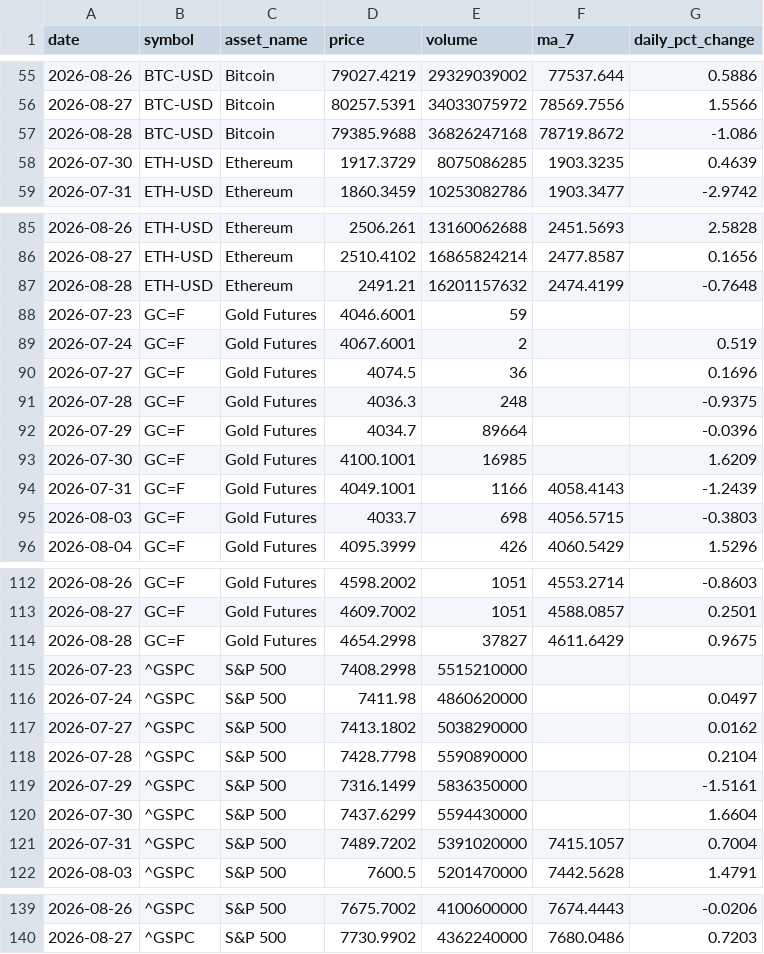
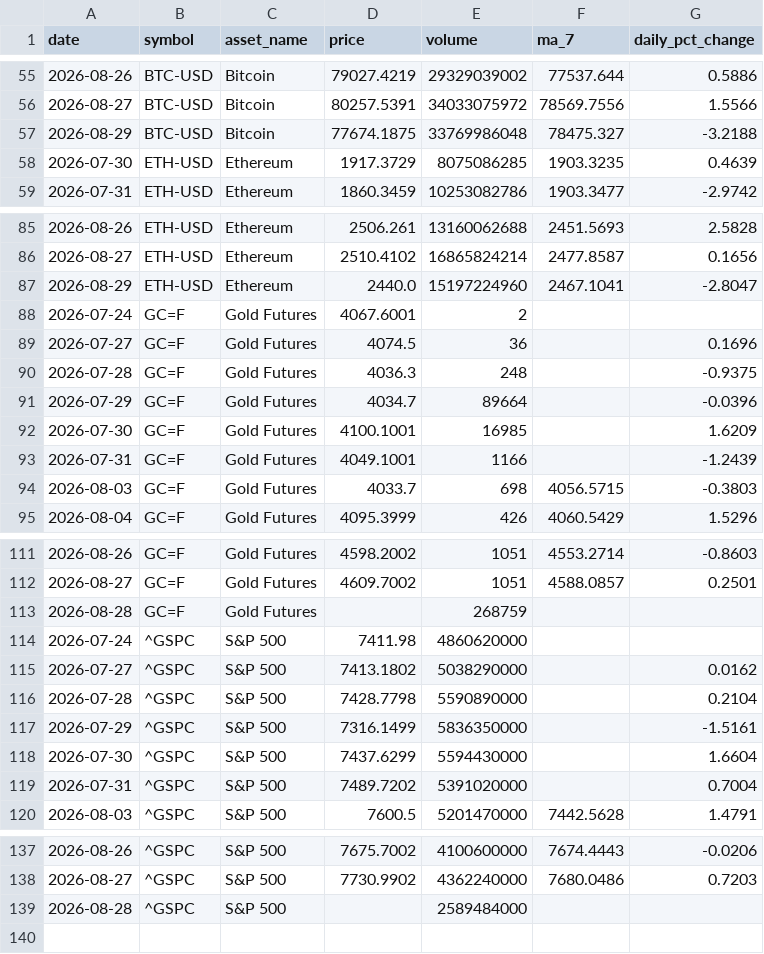
Before and after one commit to Bhupendra308/market-pulse, a CSV file: processed_data.csv, drawn as a sheet; only a part is shown, gaps mark what is left out; the diff covers the shown part only.

```diff
--- a/processed_data.csv
+++ b/processed_data.csv
@@ -56,3 +56,3 @@ date,symbol,asset_name,price,volume,ma_7,daily_pct_change
 2026-08-27,BTC-USD,Bitcoin,80257.5391,34033075972,78569.7556,1.5566
-2026-08-28,BTC-USD,Bitcoin,79385.9688,36826247168,78719.8672,-1.086
+2026-08-29,BTC-USD,Bitcoin,77674.1875,33769986048,78475.327,-3.2188
 2026-07-30,ETH-USD,Ethereum,1917.3729,8075086285,1903.3235,0.4639
@@ -86,5 +86,4 @@ date,symbol,asset_name,price,volume,ma_7,daily_pct_change
 2026-08-27,ETH-USD,Ethereum,2510.4102,16865824214,2477.8587,0.1656
-2026-08-28,ETH-USD,Ethereum,2491.21,16201157632,2474.4199,-0.7648
-2026-07-23,GC=F,Gold Futures,4046.6001,59,,
-2026-07-24,GC=F,Gold Futures,4067.6001,2,,0.519
+2026-08-29,ETH-USD,Ethereum,2440.0,15197224960,2467.1041,-2.8047
+2026-07-24,GC=F,Gold Futures,4067.6001,2,,
 2026-07-27,GC=F,Gold Futures,4074.5,36,,0.1696
@@ -93,3 +92,3 @@ date,symbol,asset_name,price,volume,ma_7,daily_pct_change
 2026-07-30,GC=F,Gold Futures,4100.1001,16985,,1.6209
-2026-07-31,GC=F,Gold Futures,4049.1001,1166,4058.4143,-1.2439
+2026-07-31,GC=F,Gold Futures,4049.1001,1166,,-1.2439
 2026-08-03,GC=F,Gold Futures,4033.7,698,4056.5715,-0.3803
@@ -113,5 +112,4 @@ date,symbol,asset_name,price,volume,ma_7,daily_pct_change
 2026-08-27,GC=F,Gold Futures,4609.7002,1051,4588.0857,0.2501
-2026-08-28,GC=F,Gold Futures,4654.2998,37827,4611.6429,0.9675
-2026-07-23,^GSPC,S&P 500,7408.2998,5515210000,,
-2026-07-24,^GSPC,S&P 500,7411.98,4860620000,,0.0497
+2026-08-28,GC=F,Gold Futures,,268759,,
+2026-07-24,^GSPC,S&P 500,7411.98,4860620000,,
 2026-07-27,^GSPC,S&P 500,7413.1802,5038290000,,0.0162
@@ -120,3 +118,3 @@ date,symbol,asset_name,price,volume,ma_7,daily_pct_change
 2026-07-30,^GSPC,S&P 500,7437.6299,5594430000,,1.6604
-2026-07-31,^GSPC,S&P 500,7489.7202,5391020000,7415.1057,0.7004
+2026-07-31,^GSPC,S&P 500,7489.7202,5391020000,,0.7004
 2026-08-03,^GSPC,S&P 500,7600.5,5201470000,7442.5628,1.4791
@@ -140 +138,2 @@ date,symbol,asset_name,price,volume,ma_7,daily_pct_change
 2026-08-27,^GSPC,S&P 500,7730.9902,4362240000,7680.0486,0.7203
+2026-08-28,^GSPC,S&P 500,,2589484000,,
```
Also changed, not shown: 1 added row, 1 removed row and 3 edited cells elsewhere in this file.
